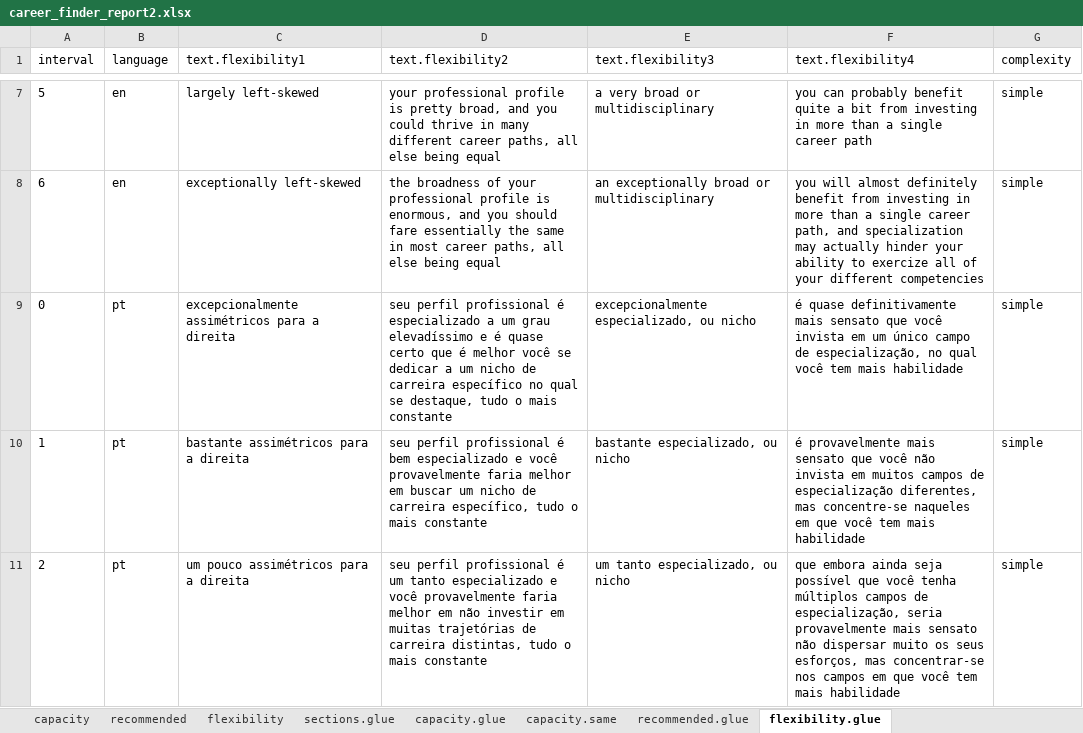
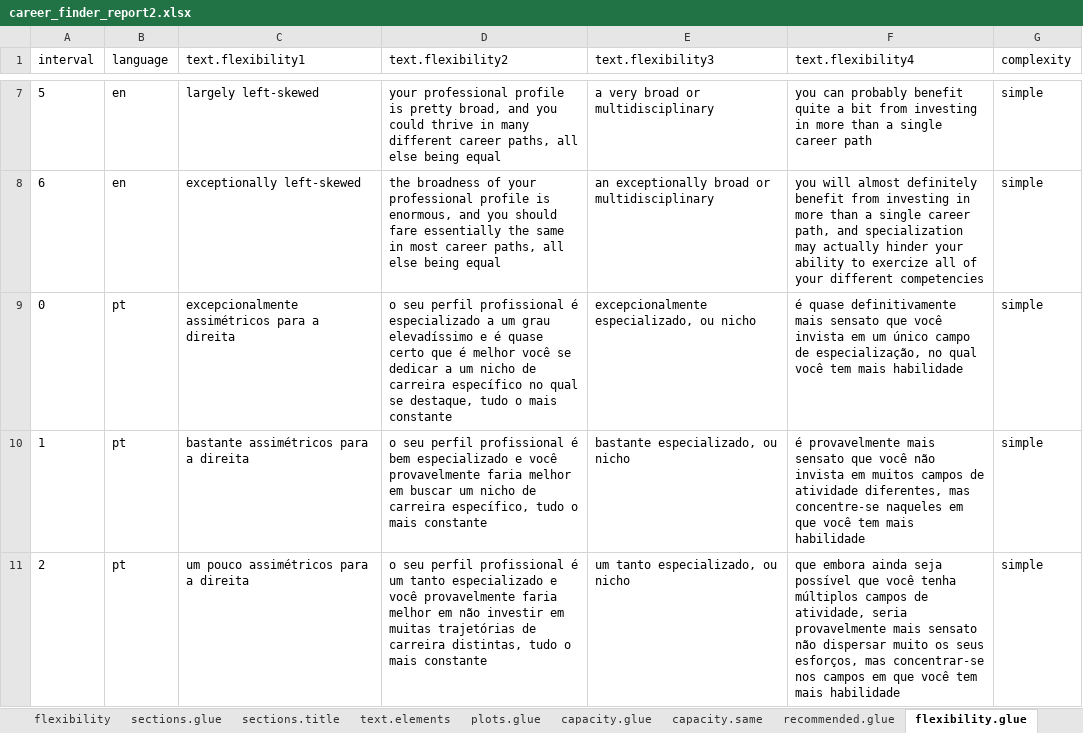
Before and after one commit to CaoBittencourt/atlas-career-guide, an Excel workbook: Reports/Matching Report/career_finder_report2.xlsx, sheet flexibility.glue, drawn as a sheet; only a part is shown, gaps mark what is left out; values as stored, in another font and other column widths than the file's, no borders; charts and pictures not drawn; the diff covers the shown part only; the diff names each change by its address in the sheet, - before the commit and + after, or states it on an @@ line.

```diff
--- a/Reports/Matching Report/career_finder_report2.xlsx (sheet flexibility.glue)
+++ b/Reports/Matching Report/career_finder_report2.xlsx (sheet flexibility.glue)
+sheet tab: sections.title
+sheet tab: text.elements
+sheet tab: plots.glue
-D9 (text.flexibility2): seu perfil…
+D9 (text.flexibility2): o seu perfil…
-D10 (text.flexibility2): seu perfil…
+D10 (text.flexibility2): o seu perfil…
-F10 (text.flexibility4): …campos de especialização diferentes, mas…
+F10 (text.flexibility4): …campos de atividade diferentes, mas…
-D11 (text.flexibility2): seu perfil…
+D11 (text.flexibility2): o seu perfil…
-F11 (text.flexibility4): …campos de especialização, seria provavelmente…
+F11 (text.flexibility4): …campos de atividade, seria provavelmente…
```
Also changed, not shown: 5 edited cells elsewhere in this sheet, sheet sections.glue, sheet sections, sheet top_match.underqualified, other sheet tabs, charts or pictures, 8 other files.
